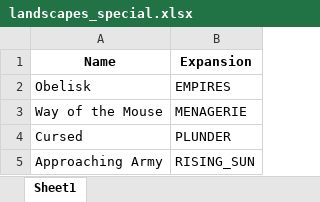
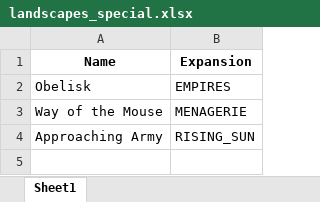
Before and after one commit to JLanda91/dominion-setup-counter, an Excel workbook: config/landscapes_special.xlsx, sheet Sheet1, drawn as a sheet; values as stored, in another font and other column widths than the file's, no borders; the diff names each change by its address in the sheet, - before the commit and + after, or states it on an @@ line.

```diff
--- a/config/landscapes_special.xlsx (sheet Sheet1)
+++ b/config/landscapes_special.xlsx (sheet Sheet1)
-row 4: Cursed | PLUNDER
```
Also changed, not shown: config/kingdom_queries.xlsx, config/kingdom_regular.xlsx, 18 other files.
